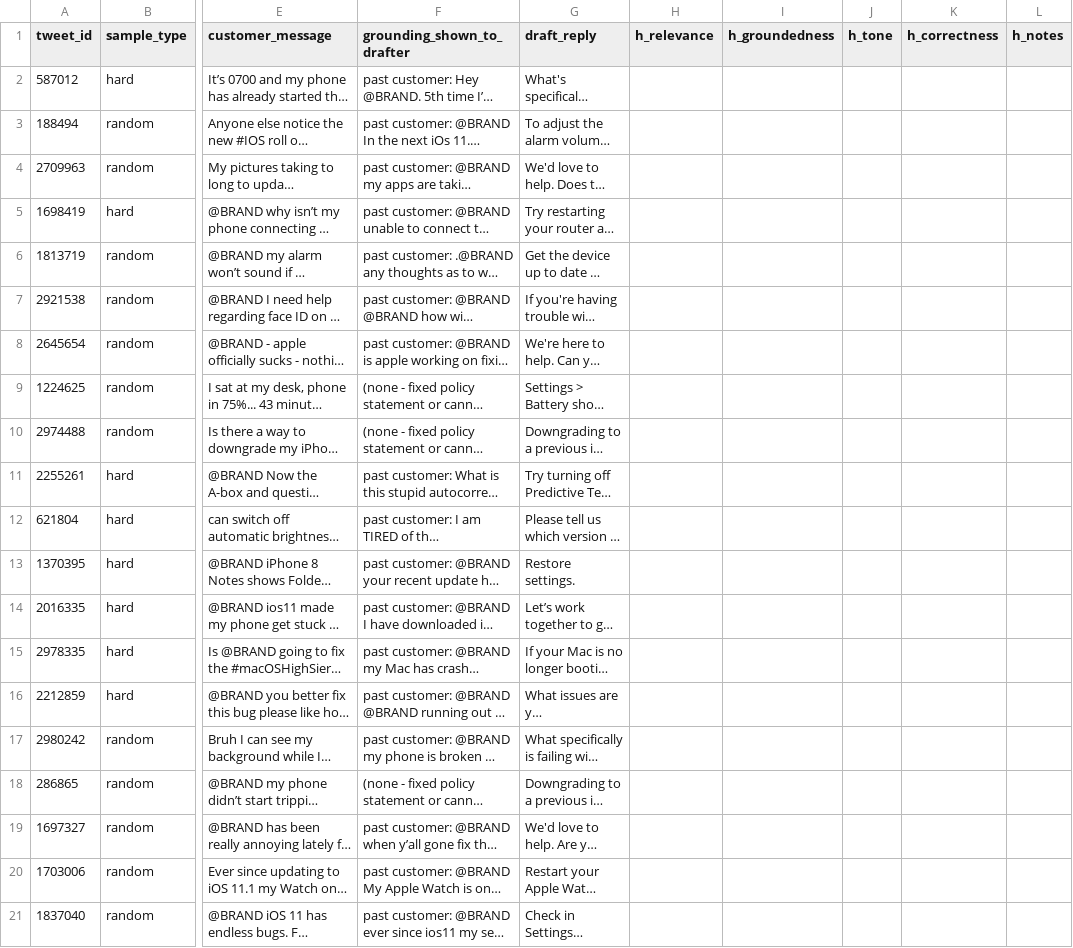
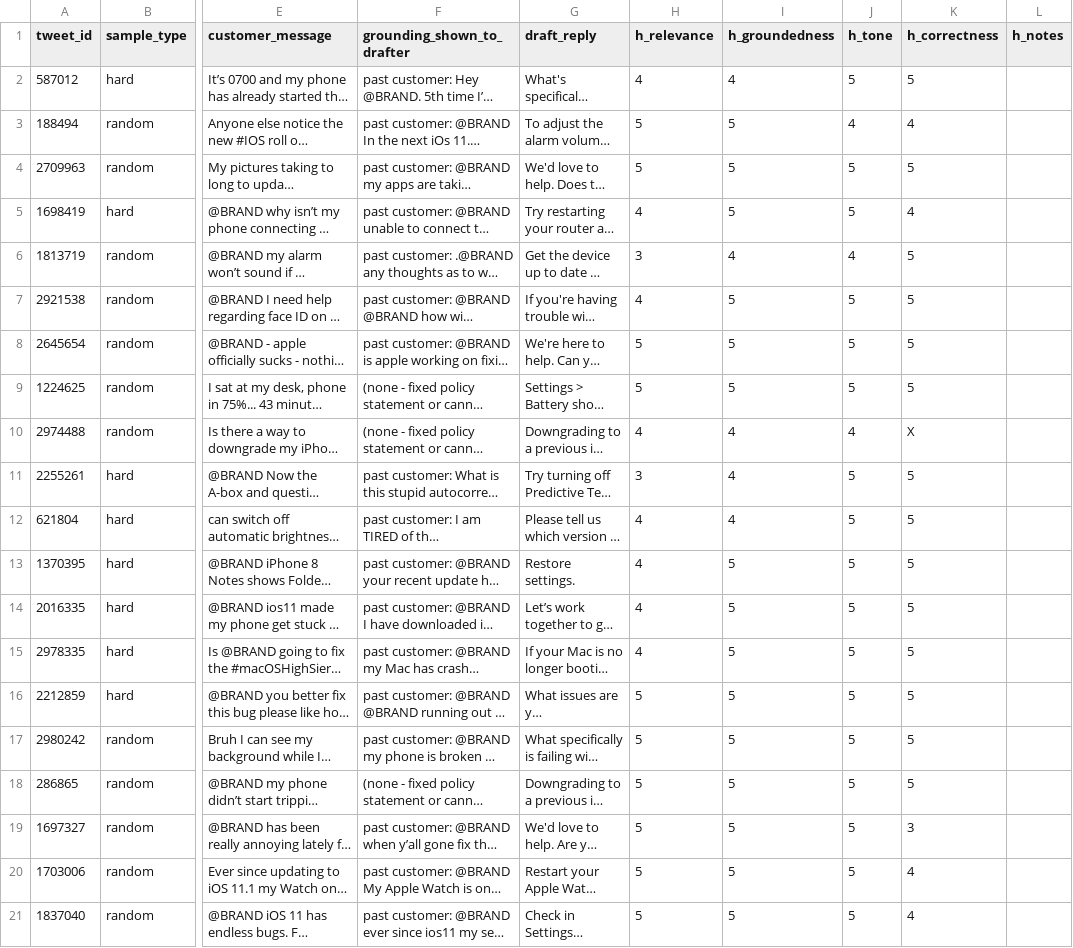
Before and after one commit to kd040/Hiver_support_agent, a CSV file: data/processed/human_scoring_sheet.csv, drawn as a sheet; only a part is shown, gaps mark what is left out; long unchanged cells end in …; the diff covers the shown part only; the diff names each change by its address in the sheet, - before the commit and + after, or states it on an @@ line.

```diff
--- a/data/processed/human_scoring_sheet.csv
+++ b/data/processed/human_scoring_sheet.csv
-H2 (h_relevance): (empty)
+H2 (h_relevance): 4
-I2 (h_groundedness): (empty)
+I2 (h_groundedness): 4
-J2 (h_tone): (empty)
+J2 (h_tone): 5
-K2 (h_correctness): (empty)
+K2 (h_correctness): 5
-H3:H4 (h_relevance): (empty)
+H3:H4 (h_relevance): 5
-I3:I5 (h_groundedness): (empty)
+I3:I5 (h_groundedness): 5
-J3 (h_tone): (empty)
+J3 (h_tone): 4
-K3 (h_correctness): (empty)
+K3 (h_correctness): 4
-J4:J5 (h_tone): (empty)
+J4:J5 (h_tone): 5
-K4 (h_correctness): (empty)
+K4 (h_correctness): 5
-H5 (h_relevance): (empty)
+H5 (h_relevance): 4
-K5 (h_correctness): (empty)
+K5 (h_correctness): 4
-H6 (h_relevance): (empty)
+H6 (h_relevance): 3
-I6 (h_groundedness): (empty)
+I6 (h_groundedness): 4
-J6 (h_tone): (empty)
+J6 (h_tone): 4
-K6:K9 (h_correctness): (empty)
+K6:K9 (h_correctness): 5
-H7 (h_relevance): (empty)
+H7 (h_relevance): 4
-I7:I9 (h_groundedness): (empty)
+I7:I9 (h_groundedness): 5
-J7:J9 (h_tone): (empty)
+J7:J9 (h_tone): 5
-H8:H9 (h_relevance): (empty)
+H8:H9 (h_relevance): 5
-H10 (h_relevance): (empty)
+H10 (h_relevance): 4
-I10:I12 (h_groundedness): (empty)
+I10:I12 (h_groundedness): 4
-J10 (h_tone): (empty)
+J10 (h_tone): 4
-K10 (h_correctness): (empty)
+K10 (h_correctness): X
-H11 (h_relevance): (empty)
+H11 (h_relevance): 3
-J11:J21 (h_tone): (empty)
+J11:J21 (h_tone): 5
-K11:K18 (h_correctness): (empty)
+K11:K18 (h_correctness): 5
-H12:H15 (h_relevance): (empty)
+H12:H15 (h_relevance): 4
-I13:I21 (h_groundedness): (empty)
+I13:I21 (h_groundedness): 5
-H16:H21 (h_relevance): (empty)
+H16:H21 (h_relevance): 5
-K19 (h_correctness): (empty)
+K19 (h_correctness): 3
-K20:K21 (h_correctness): (empty)
+K20:K21 (h_correctness): 4
```
Also changed, not shown: 64 edited cells elsewhere in this file, 2 other files.
